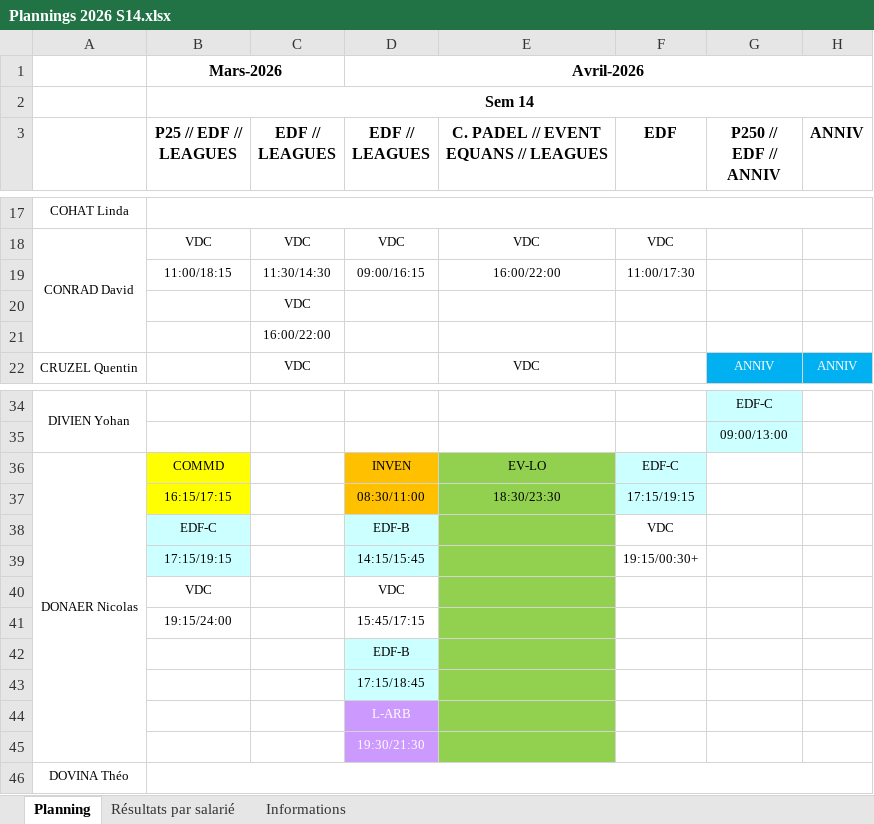
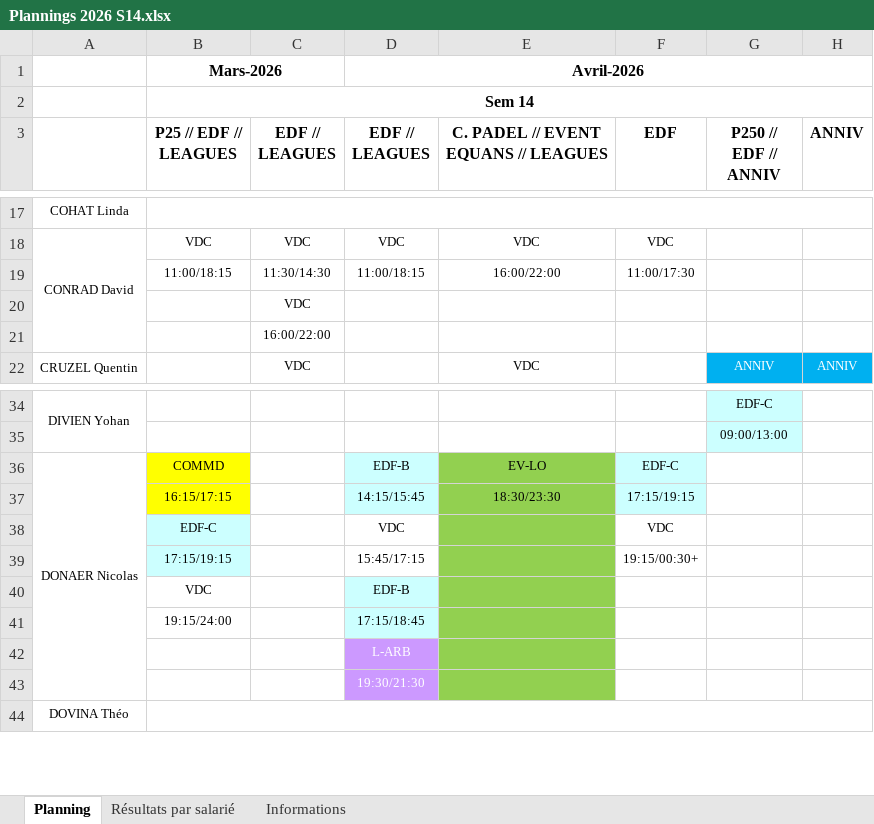
Before and after one commit to OhLaPey/planning-urbansoccer, an Excel workbook: Plannings 2026 S14.xlsx, sheet Planning, drawn as a sheet; only a part is shown, gaps mark what is left out; values as stored, in another font and other column widths than the file's, no borders; charts and pictures not drawn; the diff covers the shown part only; the diff names each change by its address in the sheet, - before the commit and + after, or states it on an @@ line.

Commit message:
Sync planning SharePoint : S14

```diff
--- a/Plannings 2026 S14.xlsx (sheet Planning)
+++ b/Plannings 2026 S14.xlsx (sheet Planning)
-D19 (EDF // LEAGUES): 09:00/16:15
+D19 (EDF // LEAGUES): 11:00/18:15
-D36 (EDF // LEAGUES): INVEN
+D36 (EDF // LEAGUES): EDF-B
-D36:D37 fill: #FFC000
+D36:D37 fill: #CCFFFF
-D37 (EDF // LEAGUES): 08:30/11:00
+D37 (EDF // LEAGUES): 14:15/15:45
-D38 (EDF // LEAGUES): EDF-B
+D38 (EDF // LEAGUES): VDC
-D38:D39 fill: #CCFFFF
+D38:D39 fill: none
-D39 (EDF // LEAGUES): 14:15/15:45
+D39 (EDF // LEAGUES): 15:45/17:15
-D40 (EDF // LEAGUES): VDC
+D40 (EDF // LEAGUES): EDF-B
-D40:D41 fill: none
+D40:D41 fill: #CCFFFF
-D41 (EDF // LEAGUES): 15:45/17:15
+D41 (EDF // LEAGUES): 17:15/18:45
-row 42:  |  |  | EDF-B
-row 43:  |  |  | 17:15/18:45
```
Also changed, not shown: 4 edited cells and cell formats elsewhere in this sheet, charts or pictures.
